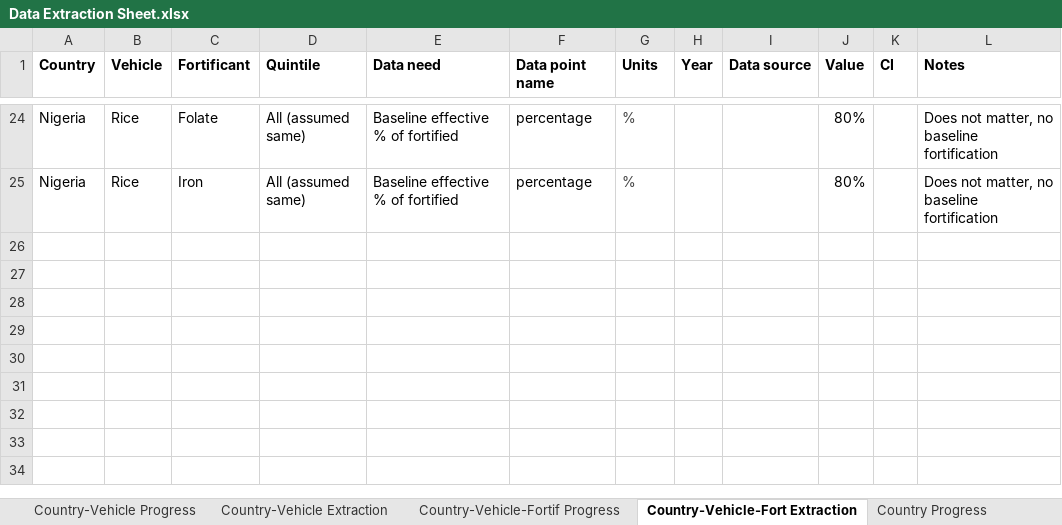
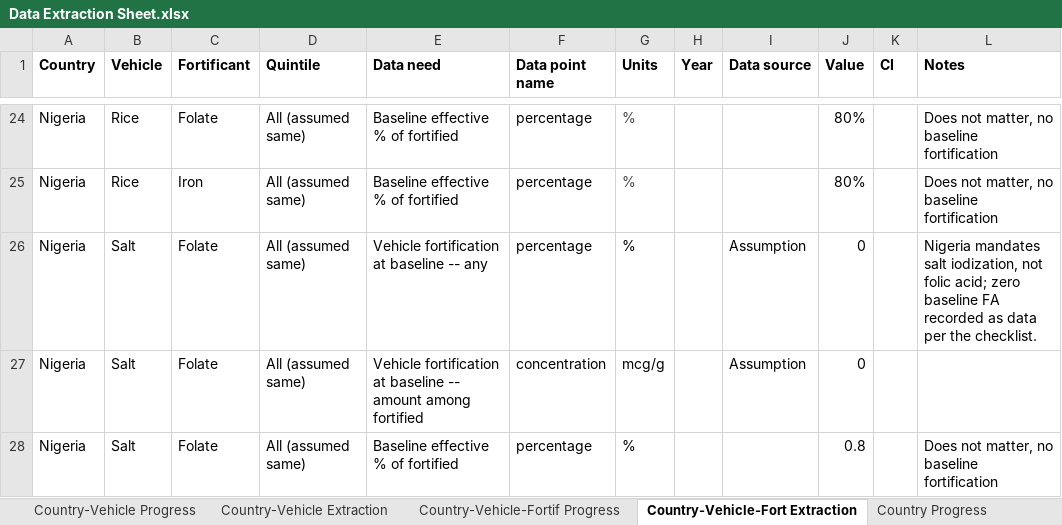
Before and after one commit to ihmeuw/vivarium_gates_lsff_2026, an Excel workbook: 0100_data_prep/extraction/Data Extraction Sheet.xlsx, sheet Country-Vehicle-Fort Extraction, drawn as a sheet; only a part is shown, gaps mark what is left out; values as stored, in another font and other column widths than the file's, no borders; the diff names each change by its address in the sheet, - before the commit and + after, or states it on an @@ line.

```diff
--- a/0100_data_prep/extraction/Data Extraction Sheet.xlsx (sheet Country-Vehicle-Fort Extraction)
+++ b/0100_data_prep/extraction/Data Extraction Sheet.xlsx (sheet Country-Vehicle-Fort Extraction)
+row 26: Nigeria | Salt | Folate | All (assumed same) | Vehicle fortification at baseline -- any | percentage | % |  | Assumption | 0 |  | Nigeria mandates salt iodization, not folic acid; zero baseline FA recorded as data per the checklist.
+row 27: Nigeria | Salt | Folate | All (assumed same) | Vehicle fortification at baseline -- amount among fortified | concentration | mcg/g |  | Assumption | 0
+row 28: Nigeria | Salt | Folate | All (assumed same) | Baseline effective % of fortified | percentage | % |  |  | 0.8 |  | Does not matter, no baseline fortification
```
Also changed, not shown: sheet Country-Vehicle Extraction, sheet Scenario Definition Extraction, 1 other file.
